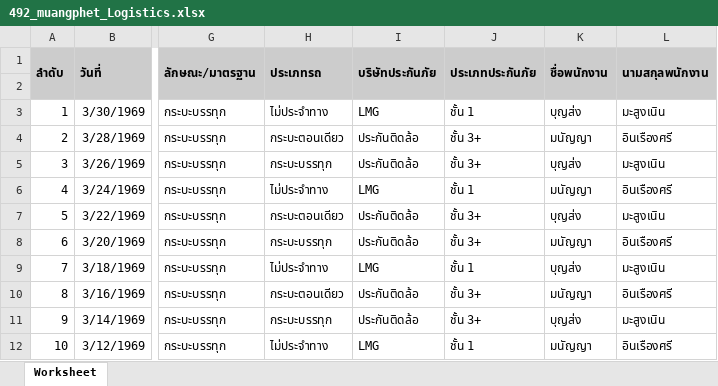
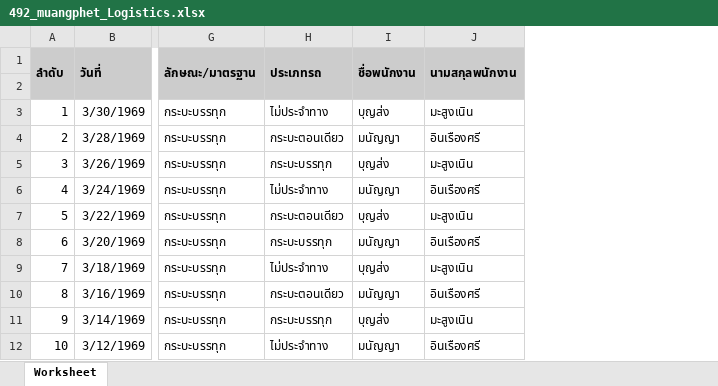
Before and after one commit to Adisonben/tsmc_web, an Excel workbook: public/imports/492_muangphet_Logistics.xlsx, sheet Worksheet, drawn as a sheet; only a part is shown, gaps mark what is left out; values as stored, in another font and other column widths than the file's, no borders; the diff names each change by its address in the sheet, - before the commit and + after, or states it on an @@ line.

Commit message:
fx

```diff
--- a/public/imports/492_muangphet_Logistics.xlsx (sheet Worksheet)
+++ b/public/imports/492_muangphet_Logistics.xlsx (sheet Worksheet)
-column I (บริษัทประกันภัย), rows 3-12: LMG | ประกันติดล้อ | ประกันติดล้อ | LMG | ประกันติดล้อ | ประกันติดล้อ | LMG | ประกันติดล้อ | ประกันติดล้อ | LMG
-column J (ประเภทประกันภัย), rows 3-12: ชั้น 1 | ชั้น 3+ | ชั้น 3+ | ชั้น 1 | ชั้น 3+ | ชั้น 3+ | ชั้น 1 | ชั้น 3+ | ชั้น 3+ | ชั้น 1
```
